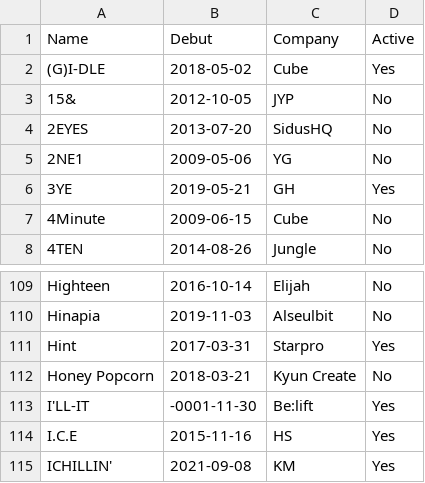
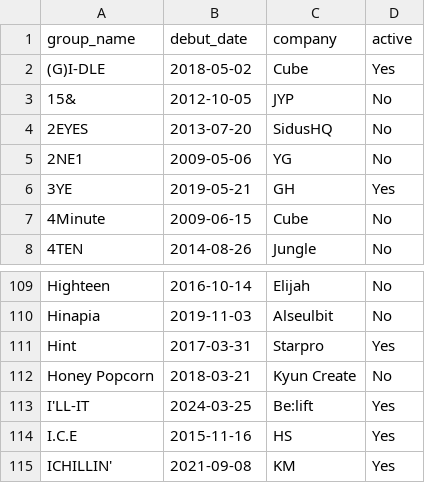
Before and after one commit to caryngeline/kpop_age_success, a CSV file: seeds/female_groups.csv, drawn as a sheet; only a part is shown, gaps mark what is left out.

```diff
--- a/seeds/female_groups.csv
+++ b/seeds/female_groups.csv
@@ -1,2 +1,2 @@
-Name,Debut,Company,Active
+group_name,debut_date,company,active
 (G)I-DLE,2018-05-02,Cube,Yes
@@ -112,3 +112,3 @@ Hint,2017-03-31,Starpro,Yes
 Honey Popcorn,2018-03-21,Kyun Create,No
-I'LL-IT,-0001-11-30,Be:lift,Yes
+I'LL-IT,2024-03-25,Be:lift,Yes
 I.C.E,2015-11-16,HS,Yes
```
Also changed, not shown: seeds/female_idols.csv, seeds/male_groups.csv, 2 other files.
